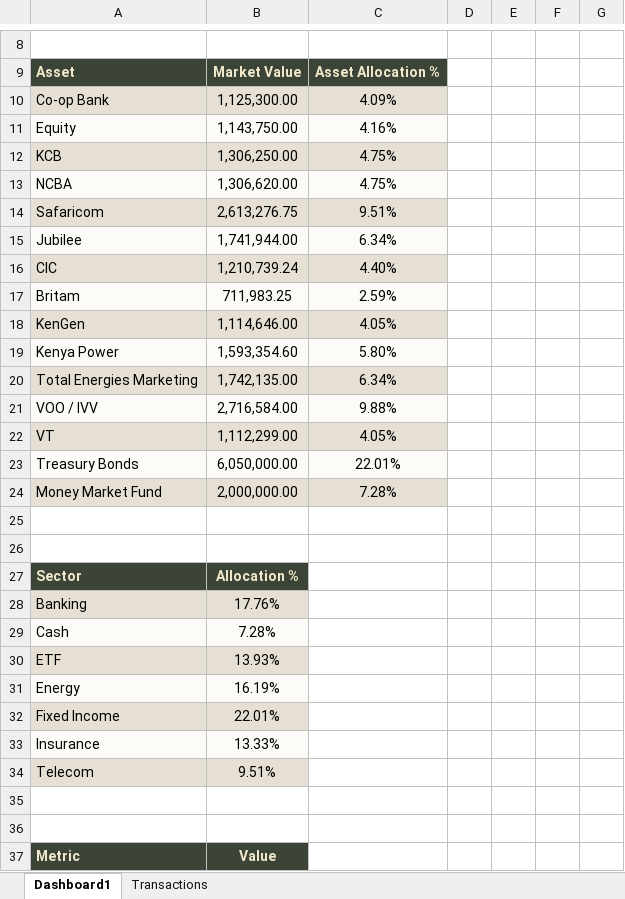
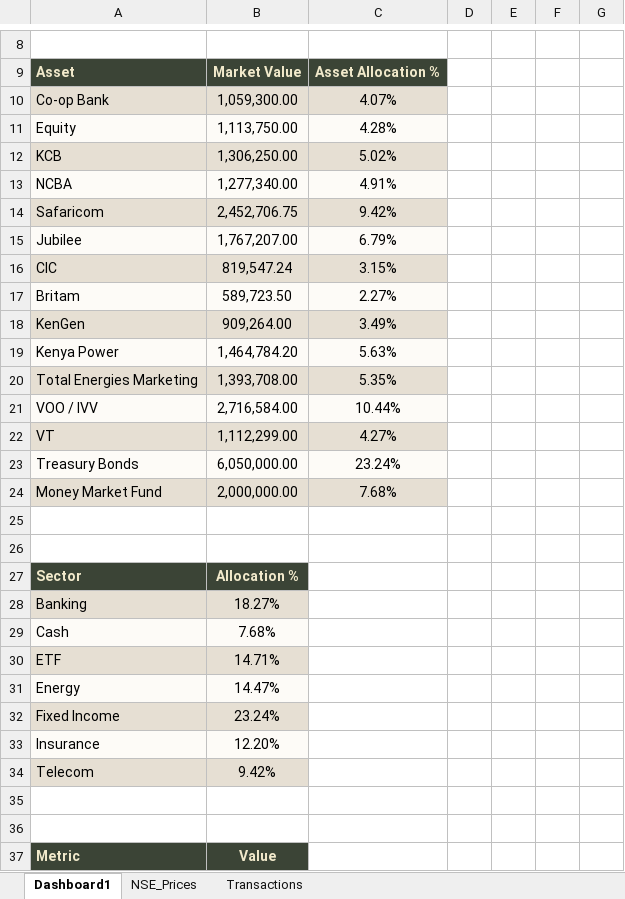
Before and after one commit to lawrenceowini/PortfolioTracker, an Excel workbook: Portfolio_Dashboard_Output.xlsx, sheet Dashboard1, drawn as a sheet; only a part is shown, gaps mark what is left out; values as stored, in another font and other column widths than the file's, no borders; charts and pictures not drawn; the diff covers the shown part only; the diff names each change by its address in the sheet, - before the commit and + after, or states it on an @@ line.

```diff
--- a/Portfolio_Dashboard_Output.xlsx (sheet Dashboard1)
+++ b/Portfolio_Dashboard_Output.xlsx (sheet Dashboard1)
+sheet tab: NSE_Prices
-B10: 1,125,300.00
+B10: 1,059,300.00
-C10: 4.09%
+C10: 4.07%
-B11: 1,143,750.00
+B11: 1,113,750.00
-C11: 4.16%
+C11: 4.28%
-C12: 4.75%
+C12: 5.02%
-B13: 1,306,620.00
+B13: 1,277,340.00
-C13: 4.75%
+C13: 4.91%
-B14: 2,613,276.75
+B14: 2,452,706.75
-C14: 9.51%
+C14: 9.42%
-B15: 1,741,944.00
+B15: 1,767,207.00
-C15: 6.34%
+C15: 6.79%
-B16: 1,210,739.24
+B16: 819,547.24
-C16: 4.40%
+C16: 3.15%
-B17: 711,983.25
+B17: 589,723.50
-C17: 2.59%
+C17: 2.27%
-B18: 1,114,646.00
+B18: 909,264.00
-C18: 4.05%
+C18: 3.49%
-B19: 1,593,354.60
+B19: 1,464,784.20
-C19: 5.80%
+C19: 5.63%
-B20: 1,742,135.00
+B20: 1,393,708.00
-C20: 6.34%
+C20: 5.35%
-C21: 9.88%
+C21: 10.44%
-C22: 4.05%
+C22: 4.27%
-C23: 22.01%
+C23: 23.24%
-C24: 7.28%
+C24: 7.68%
-B28: 17.76%
+B28: 18.27%
-B29: 7.28%
+B29: 7.68%
-B30: 13.93%
+B30: 14.71%
-B31: 16.19%
+B31: 14.47%
-B32: 22.01%
+B32: 23.24%
-B33: 13.33%
+B33: 12.20%
-B34: 9.51%
+B34: 9.42%
```
Also changed, not shown: 7 added rows and 3 edited cells elsewhere in this sheet, sheet Transactions, charts or pictures, 3 other files.
